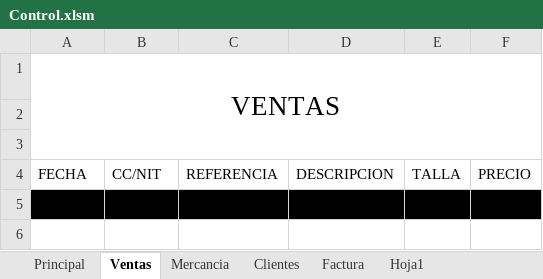
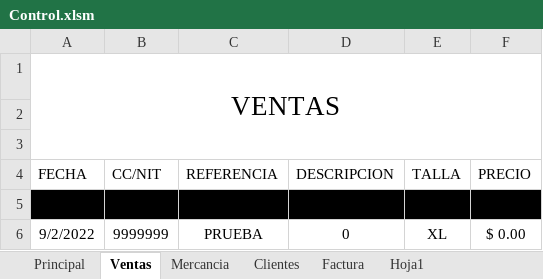
Before and after one commit to Santiago6323/Almacen, an Excel workbook: Control.xlsm, sheet Ventas, drawn as a sheet; values as stored, in another font and other column widths than the file's, no borders; table styles not drawn; the diff names each change by its address in the sheet, - before the commit and + after, or states it on an @@ line.

```diff
--- a/Control.xlsm (sheet Ventas)
+++ b/Control.xlsm (sheet Ventas)
+row 6: 9/2/2022 | 9999999 | PRUEBA | 0 | XL | $ 0.00
```
Also changed, not shown: sheet Principal, sheet Clientes, sheet Hoja1, sheet Mercancia, charts or pictures.
